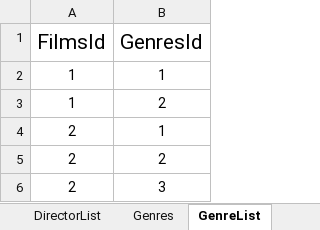
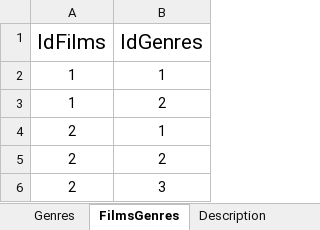
Before and after one commit to Kolyanuss/EFCoreCodeFirstSample, an Excel workbook: MetaFiles/DB_Films.xlsx, sheet FilmsGenres, drawn as a sheet; values as stored, in another font and other column widths than the file's, no borders; the diff names each change by its address in the sheet, - before the commit and + after, or states it on an @@ line.

```diff
--- a/MetaFiles/DB_Films.xlsx (sheet FilmsGenres)
+++ b/MetaFiles/DB_Films.xlsx (sheet FilmsGenres)
-sheet tab: GenreList
+sheet tab: FilmsGenres
-A1: FilmsId
+A1: IdFilms
-B1: GenresId
+B1: IdGenres
```
Also changed, not shown: other sheet tabs, 21 other files.
